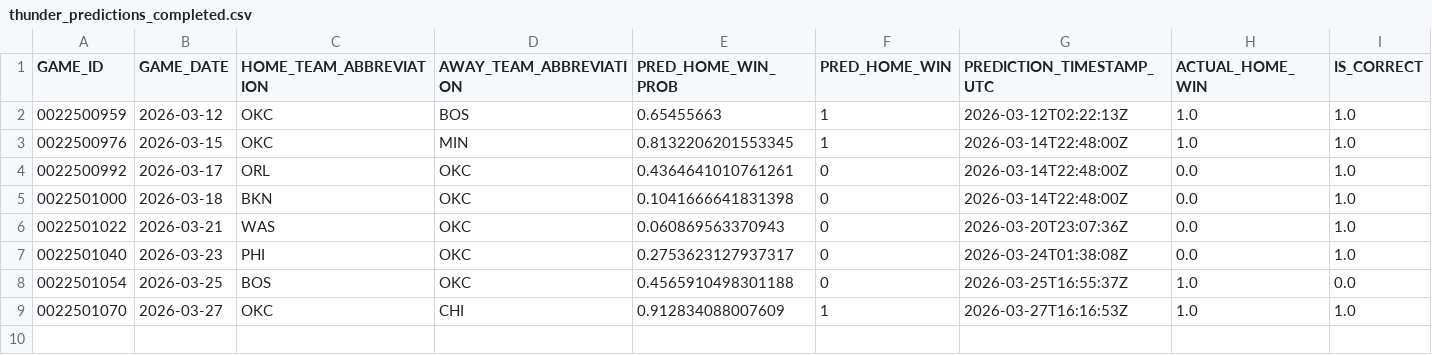
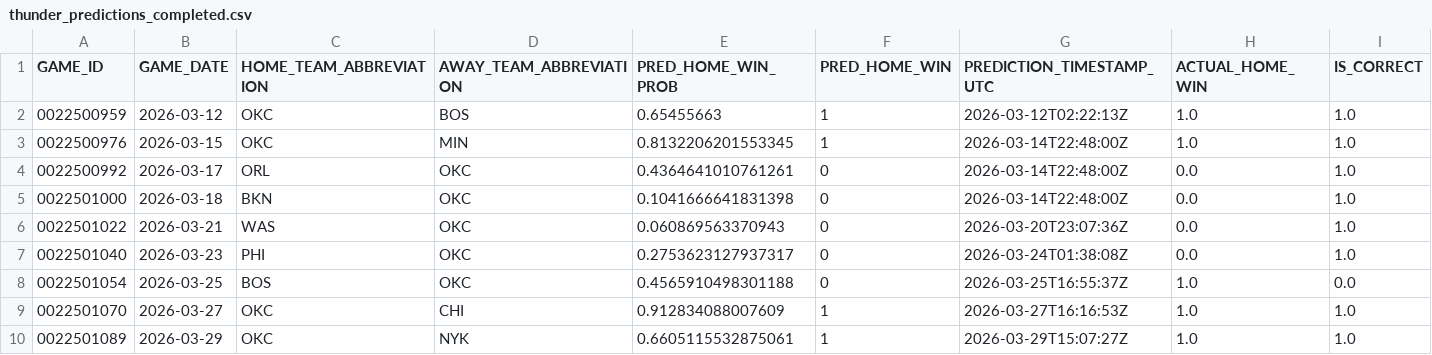
Before and after one commit to tylerhart11-arch/thunder-predictor-app, a CSV file: reports/thunder_predictions_completed.csv, drawn as a sheet; only a part is shown; rows hold the shown columns only; the diff names each change by its address in the sheet, - before the commit and + after, or states it on an @@ line.

```diff
--- a/reports/thunder_predictions_completed.csv
+++ b/reports/thunder_predictions_completed.csv
+row 10: 0022501089 | 2026-03-29 | OKC | NYK | 0.6605115532875061 | 1 | 2026-03-29T15:07:27Z | 1.0 | 1.0
```
Also changed, not shown: data/predictions/latest_upcoming_predictions.csv, data/predictions/prediction_archive.csv, 18 other files.
